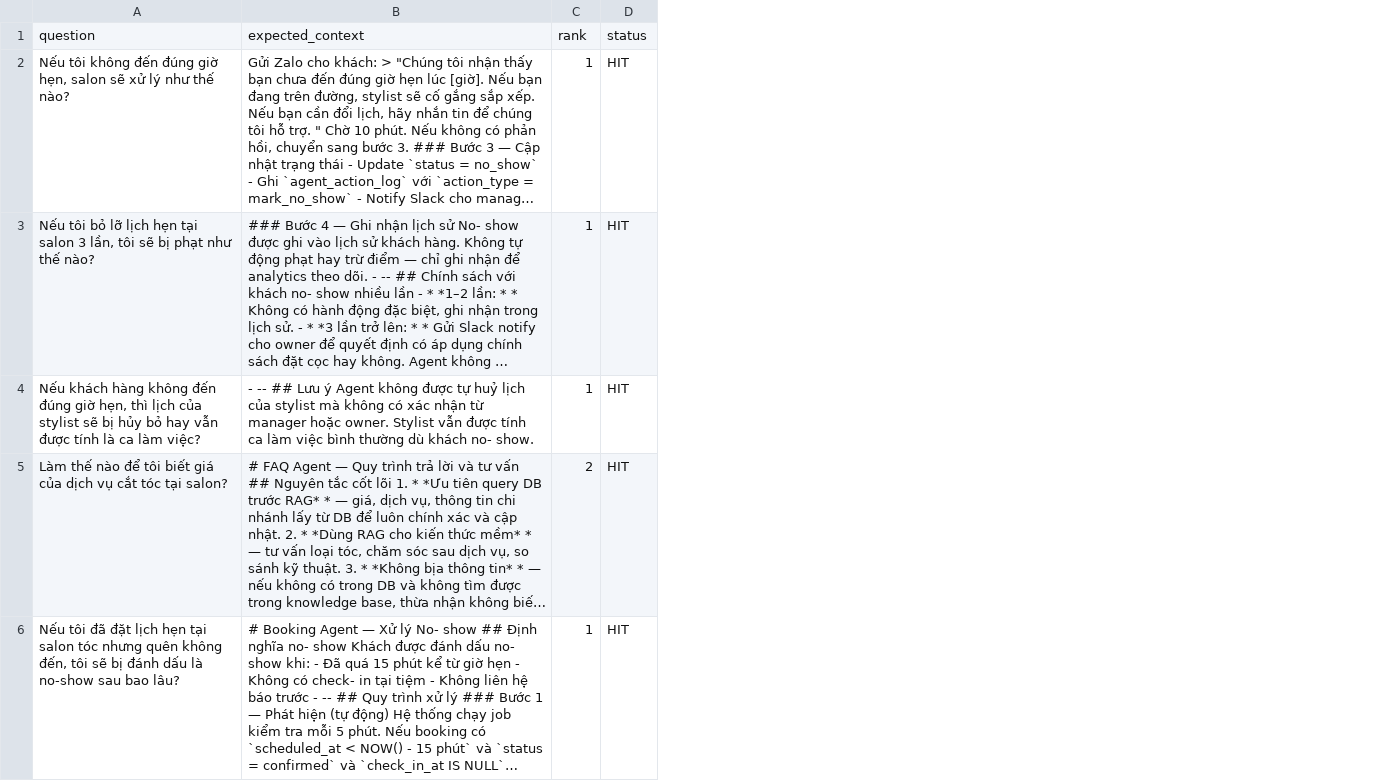
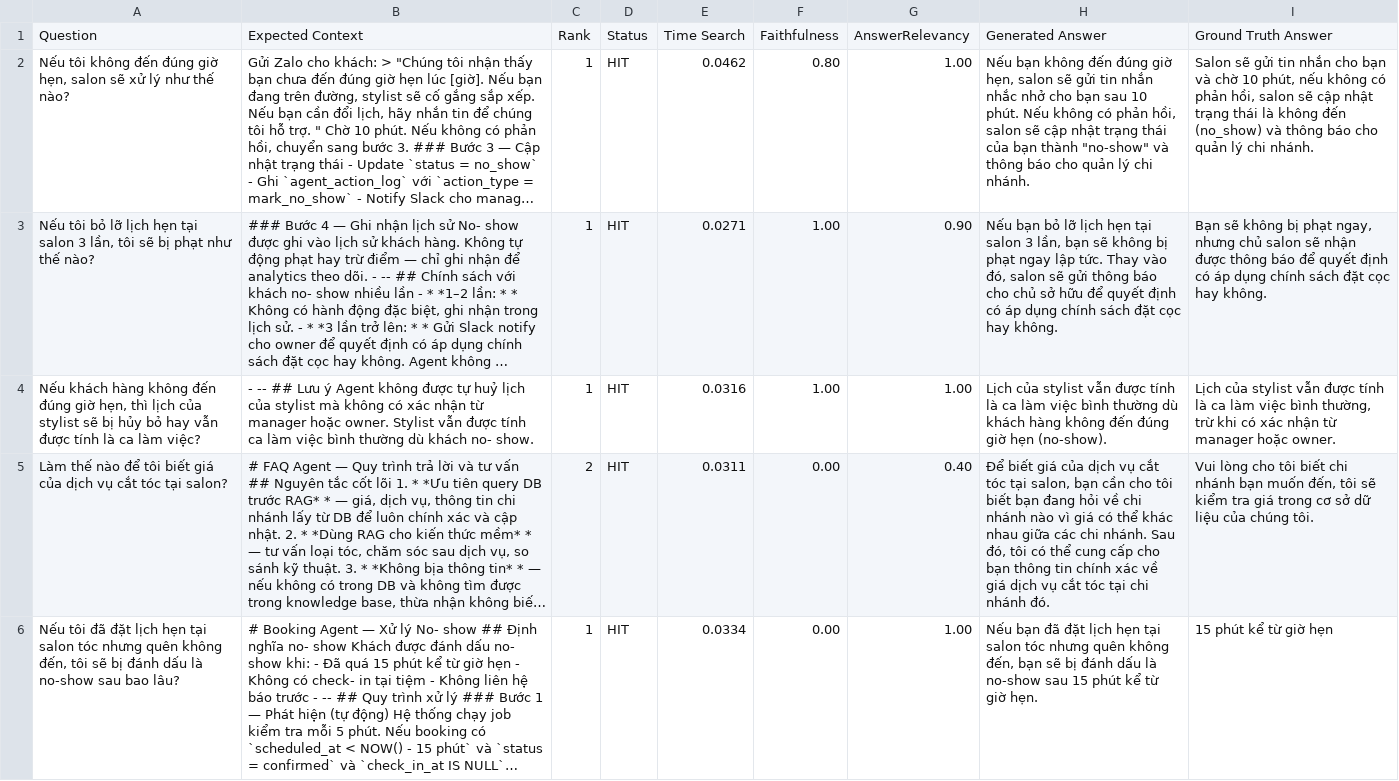
Before and after one commit to PhamTrinhDuc/Learn-Go, a CSV file: mcp-server/data/evals/eval_dataset_results.csv, drawn as a sheet; long unchanged cells end in …; removed rows and columns are numbered as before the commit, all else as after; the diff names each change by its address in the sheet, - before the commit and + after, or states it on an @@ line.

```diff
--- a/mcp-server/data/evals/eval_dataset_results.csv
+++ b/mcp-server/data/evals/eval_dataset_results.csv
+column E, rows 2-6: 0.0462 | 0.0271 | 0.0316 | 0.0311 | 0.0334
+column F, rows 2-6: 0.80 | 1.00 | 1.00 | 0.00 | 0.00
+column G, rows 2-6: 1.00 | 0.90 | 1.00 | 0.40 | 1.00
+column H, rows 2-6: Nếu bạn không đến đúng giờ hẹn, salon sẽ gửi tin nhắn nhắc nhở cho bạn sau 10 phút. Nếu không có phản hồi, salon sẽ cập nhật trạng thái của bạn thành "no-show" và thông báo cho quản lý chi nhánh. | Nếu bạn bỏ lỡ lịch hẹn tại salon 3 lần, bạn sẽ không bị phạt ngay lập tức. Thay vào đó, salon sẽ gửi thông báo cho chủ sở hữu để quyết định có áp dụng chính sách đặt cọc hay không. | Lịch của stylist vẫn được tính là ca làm việc bình thường dù khách hàng không đến đúng giờ hẹn (no-show). | Để biết giá của dịch vụ cắt tóc tại salon, bạn cần cho tôi biết bạn đang hỏi về chi nhánh nào vì giá có thể khác nhau giữa các chi nhánh. Sau đó, tôi có thể cung cấp cho bạn thông tin chính xác về giá dịch vụ cắt tóc tại chi nhánh đó. | Nếu bạn đã đặt lịch hẹn tại salon tóc nhưng quên không đến, bạn sẽ bị đánh dấu là no-show sau 15 phút kể từ giờ hẹn.
+column I, rows 2-6: Salon sẽ gửi tin nhắn cho bạn và chờ 10 phút, nếu không có phản hồi, salon sẽ cập nhật trạng thái là không đến (no_show) và thông báo cho quản lý chi nhánh. | Bạn sẽ không bị phạt ngay, nhưng chủ salon sẽ nhận được thông báo để quyết định có áp dụng chính sách đặt cọc hay không. | Lịch của stylist vẫn được tính là ca làm việc bình thường, trừ khi có xác nhận từ manager hoặc owner. | Vui lòng cho tôi biết chi nhánh bạn muốn đến, tôi sẽ kiểm tra giá trong cơ sở dữ liệu của chúng tôi. | 15 phút kể từ giờ hẹn
-row 1: question | expected_context | rank | status
+row 1: Question | Expected Context | Rank | Status | Time Search | Faithfulness | AnswerRelevancy | Generated Answer | Ground Truth Answer
```
Also changed, not shown: 6 other files.
